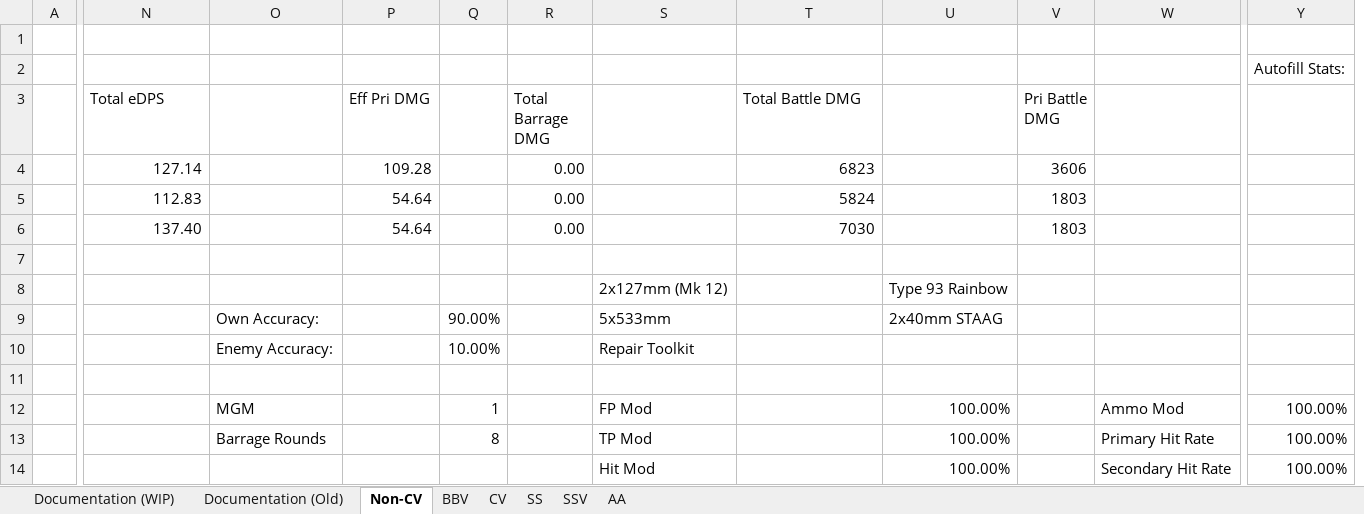
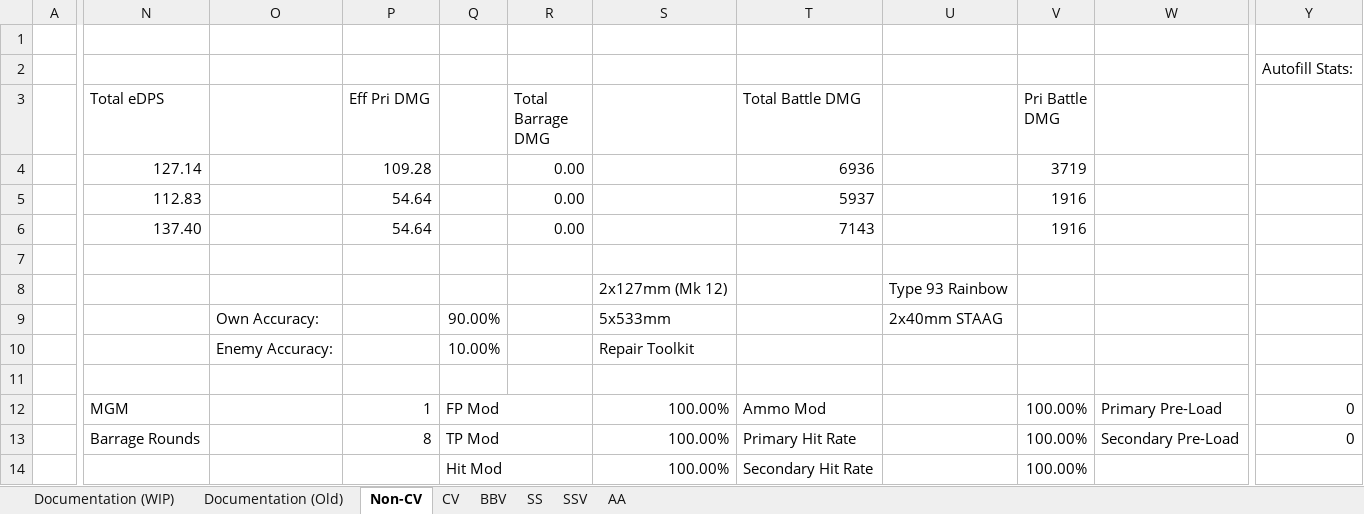
Before and after one commit to Enbayft/Random-AL-Stuff, an Excel workbook: DPS.xlsx, sheet Non-CV, drawn as a sheet; only a part is shown, gaps mark what is left out; values as stored, in another font and other column widths than the file's, no cell formats; charts and pictures not drawn; removed rows and columns are numbered as before the commit, all else as after; the diff covers the shown part only; the diff names each change by its address in the sheet, - before the commit and + after, or states it on an @@ line.

```diff
--- a/DPS.xlsx (sheet Non-CV)
+++ b/DPS.xlsx (sheet Non-CV)
@@ sheet tab order changed: Documentation (WIP) | Documentation (Old) | Non-CV | CV | BBV | SS | SSV | AA @@
-column W, rows 12-14: Ammo Mod | Primary Hit Rate | Secondary Hit Rate
+column W, rows 12-13: Primary Pre-Load | Secondary Pre-Load
-column Y, rows 2-14: Autofill Stats: |  |  |  |  |  |  |  |  |  | 100.00% | 100.00% | 100.00%
+column Y, rows 2-13: Autofill Stats: |  |  |  |  |  |  |  |  |  | 0 | 0
-T4 (Total Battle DMG): 6823
+T4 (Total Battle DMG): 6936
-V4 (Pri Battle DMG): 3606
+V4 (Pri Battle DMG): 3719
-T5 (Total Battle DMG): 5824
+T5 (Total Battle DMG): 5937
-V5:V6 (Pri Battle DMG): 1803
+V5:V6 (Pri Battle DMG): 1916
-T6 (Total Battle DMG): 7030
+T6 (Total Battle DMG): 7143
-N12 (Total eDPS): (empty)
+N12 (Total eDPS): MGM
-O12: MGM
+O12: (empty)
-P12 (Eff Pri DMG): (empty)
+P12 (Eff Pri DMG): 1
-Q12: 1
+Q12: FP Mod
+Q12:R12 merged
-S12: FP Mod
+S12: 100.00%
-T12 (Total Battle DMG): (empty)
+T12 (Total Battle DMG): Ammo Mod
-U12:U14: 100.00%
+U12:U14: (empty)
-V12:V14 (Pri Battle DMG): (empty)
+V12:V14 (Pri Battle DMG): 100.00%
-N13 (Total eDPS): (empty)
+N13 (Total eDPS): Barrage Rounds
-O13: Barrage Rounds
+O13: (empty)
-P13 (Eff Pri DMG): (empty)
+P13 (Eff Pri DMG): 8
-Q13: 8
+Q13: TP Mod
+Q13:R13 merged
-S13: TP Mod
+S13: 100.00%
-T13 (Total Battle DMG): (empty)
+T13 (Total Battle DMG): Primary Hit Rate
-Q14: (empty)
+Q14: Hit Mod
+Q14:R14 merged
-S14: Hit Mod
+S14: 100.00%
-T14 (Total Battle DMG): (empty)
+T14 (Total Battle DMG): Secondary Hit Rate
```
Also changed, not shown: 1 added row, 1 removed row, 1 added column, 70 edited cells and merged cells elsewhere in this sheet, sheet AA, sheet CV, sheet BBV, sheet SSV, sheet SS, sheet Documentation (WIP), cell formats, formulas that keep their value, charts or pictures, BarrageChart.xlsx.
